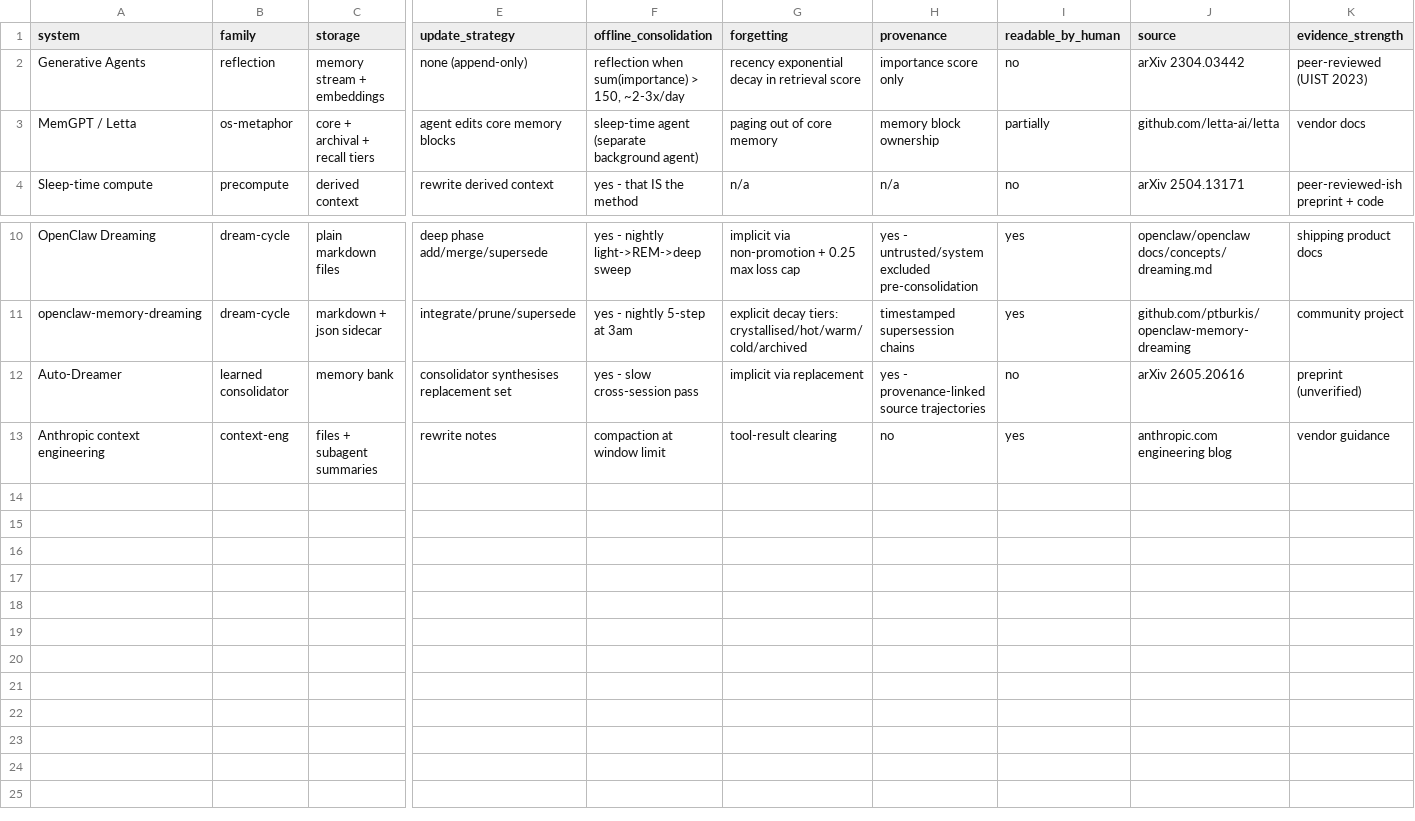
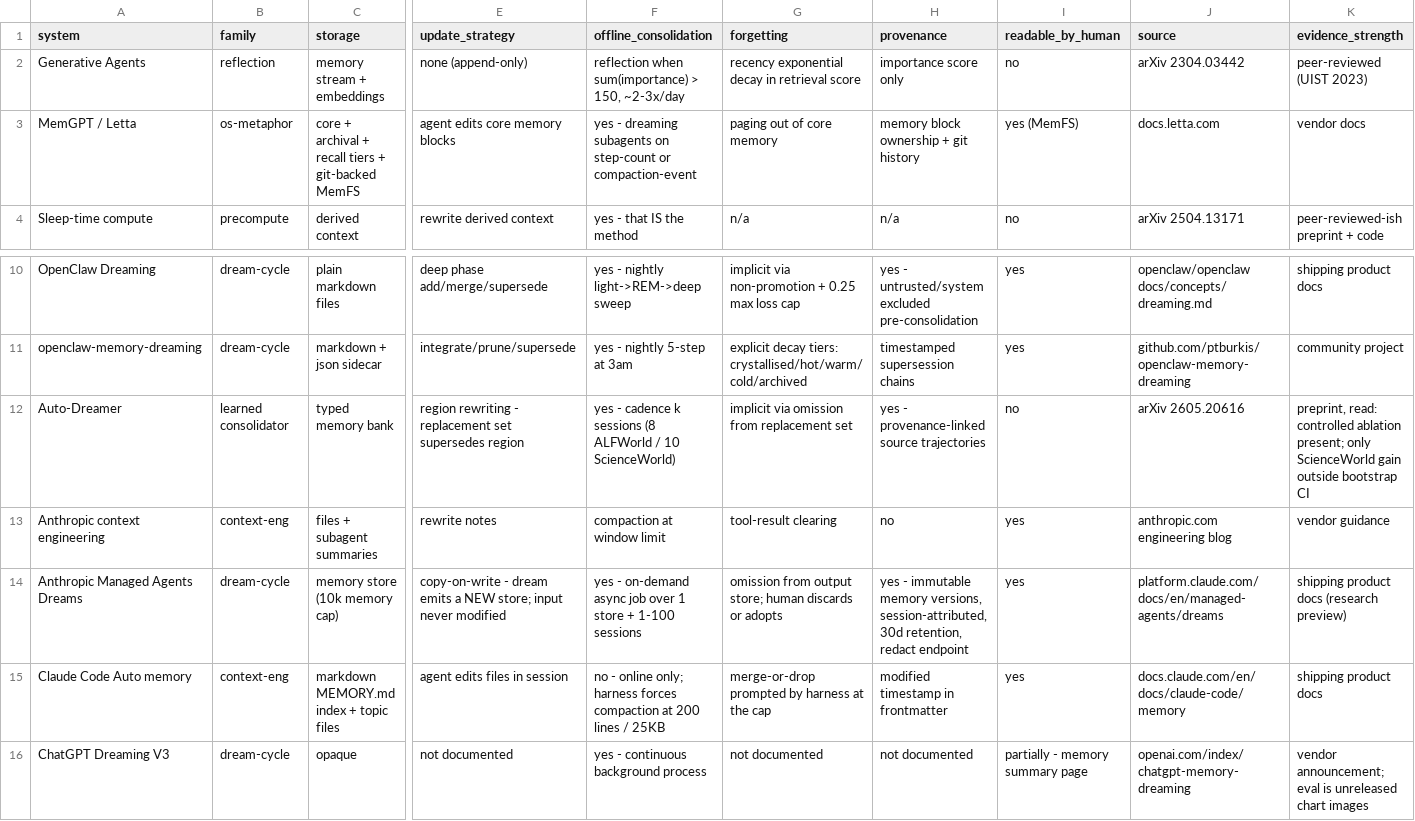
Before and after one commit to daftdoki/research, a CSV file: agent-memory-systems-and-dreaming/systems-comparison.csv, drawn as a sheet; only a part is shown, gaps mark what is left out; rows hold the shown columns only; the diff names each change by its address in the sheet, - before the commit and + after, or states it on an @@ line.

```diff
--- a/agent-memory-systems-and-dreaming/systems-comparison.csv
+++ b/agent-memory-systems-and-dreaming/systems-comparison.csv
-C3 (storage): core + archival + recall tiers
+C3 (storage): core + archival + recall tiers + git-backed MemFS
-F3 (offline_consolidation): sleep-time agent (separate background agent)
+F3 (offline_consolidation): yes - dreaming subagents on step-count or compaction-event
-H3 (provenance): memory block ownership
+H3 (provenance): memory block ownership + git history
-I3 (readable_by_human): partially
+I3 (readable_by_human): yes (MemFS)
-J3 (source): github.com/letta-ai/letta
+J3 (source): docs.letta.com
-C12 (storage): memory bank
+C12 (storage): typed memory bank
-E12 (update_strategy): consolidator synthesises replacement set
+E12 (update_strategy): region rewriting - replacement set supersedes region
-F12 (offline_consolidation): yes - slow cross-session pass
+F12 (offline_consolidation): yes - cadence k sessions (8 ALFWorld / 10 ScienceWorld)
-G12 (forgetting): implicit via replacement
+G12 (forgetting): implicit via omission from replacement set
-K12 (evidence_strength): preprint (unverified)
+K12 (evidence_strength): preprint, read: controlled ablation present; only ScienceWorld gain outside bootstrap CI
+row 14: Anthropic Managed Agents Dreams | dream-cycle | memory store (10k memory cap) | copy-on-write - dream emits a NEW store; input never modified | yes - on-demand async job over 1 store + 1-100 sessions | omission from output store; human discards or adopts | yes - immutable memory versions, session-attributed, 30d retention, redact endpoint | yes | platform.claude.com/docs/en/managed-agents/dreams | shipping product docs (research preview)
+row 15: Claude Code Auto memory | context-eng | markdown MEMORY.md index + topic files | agent edits files in session | no - online only; harness forces compaction at 200 lines / 25KB | merge-or-drop prompted by harness at the cap | modified timestamp in frontmatter | yes | docs.claude.com/en/docs/claude-code/memory | shipping product docs
+row 16: ChatGPT Dreaming V3 | dream-cycle | opaque | not documented | yes - continuous background process | not documented | not documented | partially - memory summary page | openai.com/index/chatgpt-memory-dreaming | vendor announcement; eval is unreleased chart images
```
Also changed, not shown: 5 other files.
